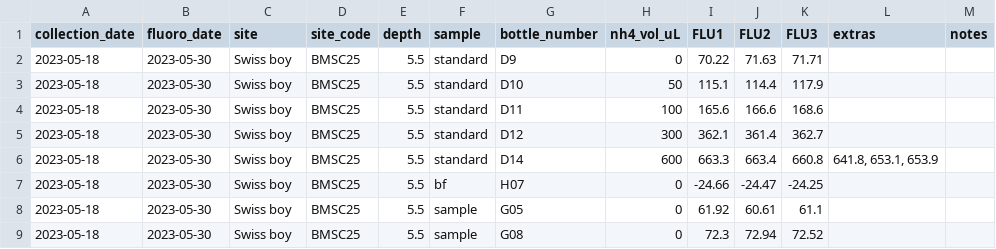
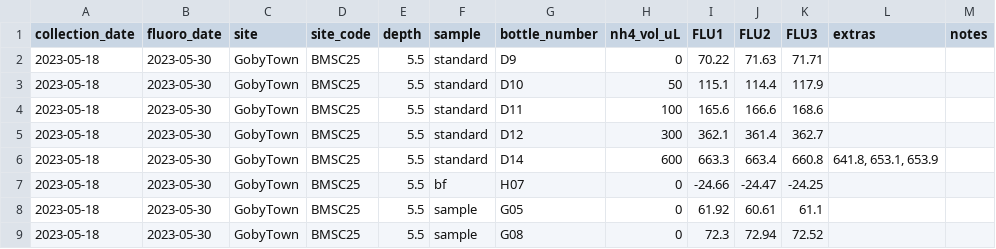
Before and after one commit to em-lim13/Ch2_Spatial_pee, a CSV file: Data/RLS/2023/2023_05_18_BMSC25.csv, drawn as a sheet.

Commit message:
rename gobytown

```diff
--- a/Data/RLS/2023/2023_05_18_BMSC25.csv
+++ b/Data/RLS/2023/2023_05_18_BMSC25.csv
@@ -1,9 +1,9 @@
 collection_date,fluoro_date,site,site_code,depth,sample,bottle_number,nh4_vol_uL,FLU1,FLU2,FLU3,extras,notes
-2023-05-18,2023-05-30,Swiss boy,BMSC25,5.5,standard,D9,0,70.22,71.63,71.71,,
-2023-05-18,2023-05-30,Swiss boy,BMSC25,5.5,standard,D10,50,115.1,114.4,117.9,,
-2023-05-18,2023-05-30,Swiss boy,BMSC25,5.5,standard,D11,100,165.6,166.6,168.6,,
-2023-05-18,2023-05-30,Swiss boy,BMSC25,5.5,standard,D12,300,362.1,361.4,362.7,,
-2023-05-18,2023-05-30,Swiss boy,BMSC25,5.5,standard,D14,600,663.3,663.4,660.8,"641.8, 653.1, 653.9",
-2023-05-18,2023-05-30,Swiss boy,BMSC25,5.5,bf,H07,0,-24.66,-24.47,-24.25,,
-2023-05-18,2023-05-30,Swiss boy,BMSC25,5.5,sample,G05,0,61.92,60.61,61.1,,
-2023-05-18,2023-05-30,Swiss boy,BMSC25,5.5,sample,G08,0,72.3,72.94,72.52,,
+2023-05-18,2023-05-30,GobyTown,BMSC25,5.5,standard,D9,0,70.22,71.63,71.71,,
+2023-05-18,2023-05-30,GobyTown,BMSC25,5.5,standard,D10,50,115.1,114.4,117.9,,
+2023-05-18,2023-05-30,GobyTown,BMSC25,5.5,standard,D11,100,165.6,166.6,168.6,,
+2023-05-18,2023-05-30,GobyTown,BMSC25,5.5,standard,D12,300,362.1,361.4,362.7,,
+2023-05-18,2023-05-30,GobyTown,BMSC25,5.5,standard,D14,600,663.3,663.4,660.8,"641.8, 653.1, 653.9",
+2023-05-18,2023-05-30,GobyTown,BMSC25,5.5,bf,H07,0,-24.66,-24.47,-24.25,,
+2023-05-18,2023-05-30,GobyTown,BMSC25,5.5,sample,G05,0,61.92,60.61,61.1,,
+2023-05-18,2023-05-30,GobyTown,BMSC25,5.5,sample,G08,0,72.3,72.94,72.52,,
```
